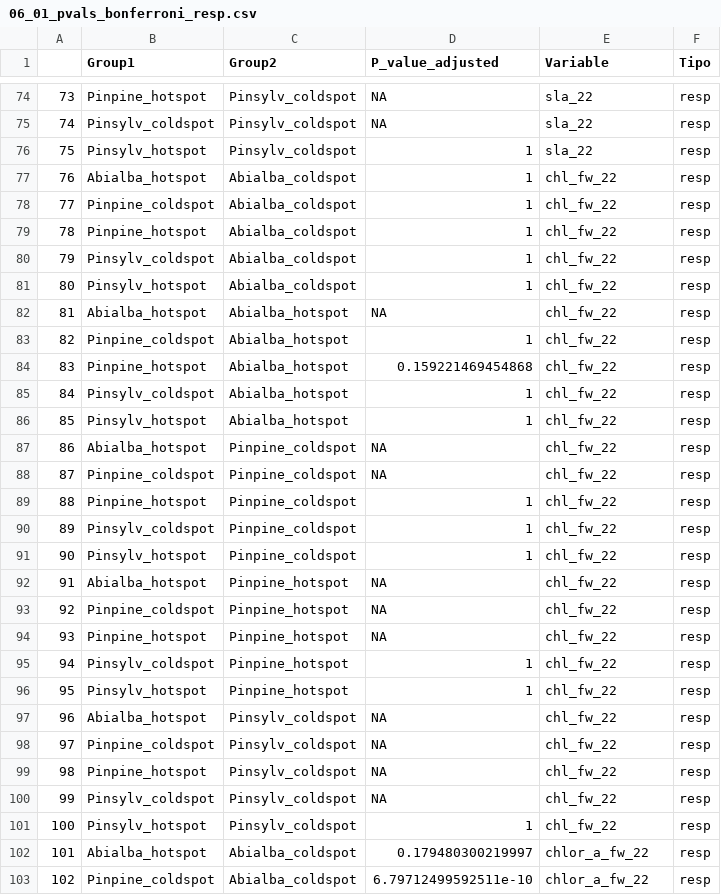
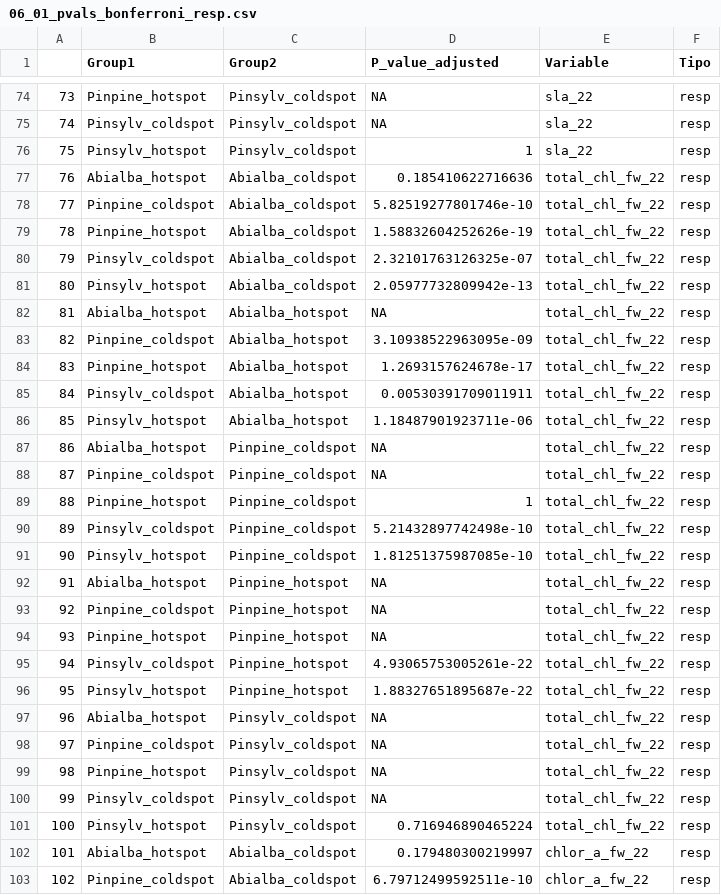
Before and after one commit to cris-fernandez/Tesis_Individuo, a CSV file: 02_clean_data/06_01_pvals_bonferroni_resp.csv, drawn as a sheet; only a part is shown, gaps mark what is left out.

Commit message:
Correct grouping for vuln and resp boxplots

```diff
--- a/02_clean_data/06_01_pvals_bonferroni_resp.csv
+++ b/02_clean_data/06_01_pvals_bonferroni_resp.csv
@@ -76,27 +76,27 @@
 "75","Pinsylv_hotspot","Pinsylv_coldspot",1,"sla_22","resp"
-"76","Abialba_hotspot","Abialba_coldspot",1,"chl_fw_22","resp"
-"77","Pinpine_coldspot","Abialba_coldspot",1,"chl_fw_22","resp"
-"78","Pinpine_hotspot","Abialba_coldspot",1,"chl_fw_22","resp"
-"79","Pinsylv_coldspot","Abialba_coldspot",1,"chl_fw_22","resp"
-"80","Pinsylv_hotspot","Abialba_coldspot",1,"chl_fw_22","resp"
-"81","Abialba_hotspot","Abialba_hotspot",NA,"chl_fw_22","resp"
-"82","Pinpine_coldspot","Abialba_hotspot",1,"chl_fw_22","resp"
-"83","Pinpine_hotspot","Abialba_hotspot",0.159221469454868,"chl_fw_22","resp"
-"84","Pinsylv_coldspot","Abialba_hotspot",1,"chl_fw_22","resp"
-"85","Pinsylv_hotspot","Abialba_hotspot",1,"chl_fw_22","resp"
-"86","Abialba_hotspot","Pinpine_coldspot",NA,"chl_fw_22","resp"
-"87","Pinpine_coldspot","Pinpine_coldspot",NA,"chl_fw_22","resp"
-"88","Pinpine_hotspot","Pinpine_coldspot",1,"chl_fw_22","resp"
-"89","Pinsylv_coldspot","Pinpine_coldspot",1,"chl_fw_22","resp"
-"90","Pinsylv_hotspot","Pinpine_coldspot",1,"chl_fw_22","resp"
-"91","Abialba_hotspot","Pinpine_hotspot",NA,"chl_fw_22","resp"
-"92","Pinpine_coldspot","Pinpine_hotspot",NA,"chl_fw_22","resp"
-"93","Pinpine_hotspot","Pinpine_hotspot",NA,"chl_fw_22","resp"
-"94","Pinsylv_coldspot","Pinpine_hotspot",1,"chl_fw_22","resp"
-"95","Pinsylv_hotspot","Pinpine_hotspot",1,"chl_fw_22","resp"
-"96","Abialba_hotspot","Pinsylv_coldspot",NA,"chl_fw_22","resp"
-"97","Pinpine_coldspot","Pinsylv_coldspot",NA,"chl_fw_22","resp"
-"98","Pinpine_hotspot","Pinsylv_coldspot",NA,"chl_fw_22","resp"
-"99","Pinsylv_coldspot","Pinsylv_coldspot",NA,"chl_fw_22","resp"
-"100","Pinsylv_hotspot","Pinsylv_coldspot",1,"chl_fw_22","resp"
+"76","Abialba_hotspot","Abialba_coldspot",0.185410622716636,"total_chl_fw_22","resp"
+"77","Pinpine_coldspot","Abialba_coldspot",5.82519277801746e-10,"total_chl_fw_22","resp"
+"78","Pinpine_hotspot","Abialba_coldspot",1.58832604252626e-19,"total_chl_fw_22","resp"
+"79","Pinsylv_coldspot","Abialba_coldspot",2.32101763126325e-07,"total_chl_fw_22","resp"
+"80","Pinsylv_hotspot","Abialba_coldspot",2.05977732809942e-13,"total_chl_fw_22","resp"
+"81","Abialba_hotspot","Abialba_hotspot",NA,"total_chl_fw_22","resp"
+"82","Pinpine_coldspot","Abialba_hotspot",3.10938522963095e-09,"total_chl_fw_22","resp"
+"83","Pinpine_hotspot","Abialba_hotspot",1.2693157624678e-17,"total_chl_fw_22","resp"
+"84","Pinsylv_coldspot","Abialba_hotspot",0.00530391709011911,"total_chl_fw_22","resp"
+"85","Pinsylv_hotspot","Abialba_hotspot",1.18487901923711e-06,"total_chl_fw_22","resp"
+"86","Abialba_hotspot","Pinpine_coldspot",NA,"total_chl_fw_22","resp"
+"87","Pinpine_coldspot","Pinpine_coldspot",NA,"total_chl_fw_22","resp"
+"88","Pinpine_hotspot","Pinpine_coldspot",1,"total_chl_fw_22","resp"
+"89","Pinsylv_coldspot","Pinpine_coldspot",5.21432897742498e-10,"total_chl_fw_22","resp"
+"90","Pinsylv_hotspot","Pinpine_coldspot",1.81251375987085e-10,"total_chl_fw_22","resp"
+"91","Abialba_hotspot","Pinpine_hotspot",NA,"total_chl_fw_22","resp"
+"92","Pinpine_coldspot","Pinpine_hotspot",NA,"total_chl_fw_22","resp"
+"93","Pinpine_hotspot","Pinpine_hotspot",NA,"total_chl_fw_22","resp"
+"94","Pinsylv_coldspot","Pinpine_hotspot",4.93065753005261e-22,"total_chl_fw_22","resp"
+"95","Pinsylv_hotspot","Pinpine_hotspot",1.88327651895687e-22,"total_chl_fw_22","resp"
+"96","Abialba_hotspot","Pinsylv_coldspot",NA,"total_chl_fw_22","resp"
+"97","Pinpine_coldspot","Pinsylv_coldspot",NA,"total_chl_fw_22","resp"
+"98","Pinpine_hotspot","Pinsylv_coldspot",NA,"total_chl_fw_22","resp"
+"99","Pinsylv_coldspot","Pinsylv_coldspot",NA,"total_chl_fw_22","resp"
+"100","Pinsylv_hotspot","Pinsylv_coldspot",0.716946890465224,"total_chl_fw_22","resp"
 "101","Abialba_hotspot","Abialba_coldspot",0.179480300219997,"chlor_a_fw_22","resp"
```
Also changed, not shown: 5 other files.
